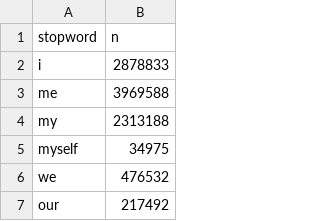
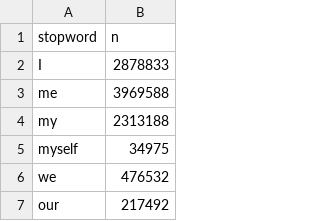
Before and after one commit to Backlinko-LLC/2020-google-searches, a CSV file: proc_data/stopwords.csv, drawn as a sheet; only a part is shown.

```diff
--- a/proc_data/stopwords.csv
+++ b/proc_data/stopwords.csv
@@ -1,3 +1,3 @@
 stopword,n
-i,2878833
+I,2878833
 me,3969588
```
Also changed, not shown: 27 other files.
